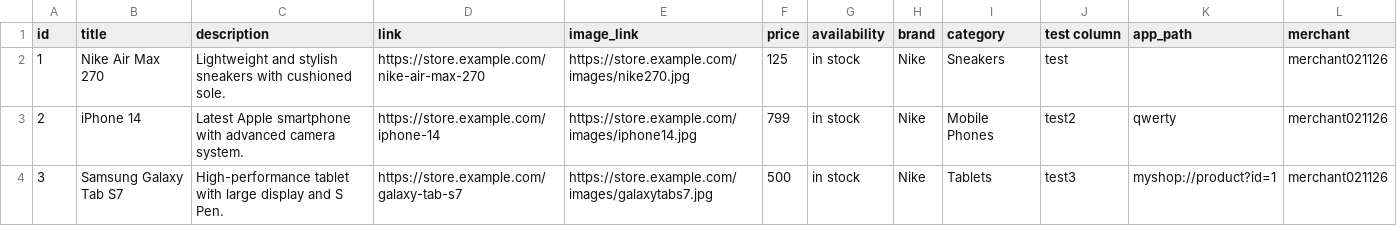
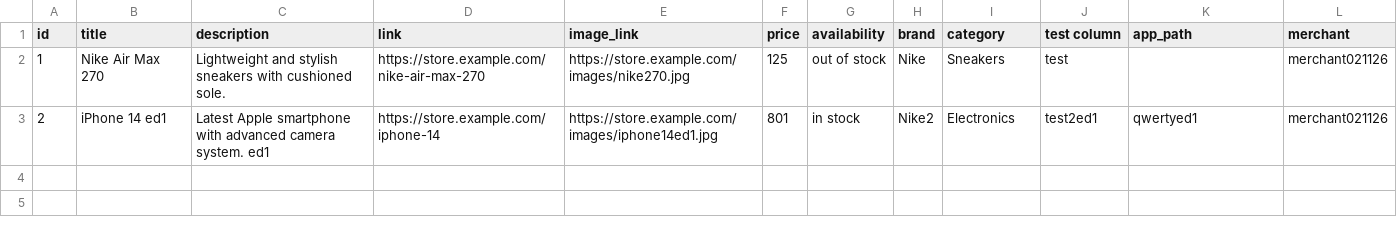
Before and after one commit to melnichenkoroman95-hue/some_test_feed, a CSV file: dev_log.csv, drawn as a sheet.

Commit message:
Modify product details in dev_log.csv
Updated availability status for Nike Air Max 270 and modified details for iPhone 14.

```diff
--- a/dev_log.csv
+++ b/dev_log.csv
@@ -1,4 +1,3 @@
 id,title,description,link,image_link,price,availability,brand,category,test column,app_path,merchant
-1,Nike Air Max 270,Lightweight and stylish sneakers with cushioned sole.,https://store.example.com/nike-air-max-270,https://store.example.com/images/nike270.jpg,125,in stock,Nike,Sneakers,test,,merchant021126
-2,iPhone 14,Latest Apple smartphone with advanced camera system.,https://store.example.com/iphone-14,https://store.example.com/images/iphone14.jpg,799,in stock,Nike,Mobile Phones,test2,qwerty,merchant021126
-3,Samsung Galaxy Tab S7,High-performance tablet with large display and S Pen.,https://store.example.com/galaxy-tab-s7,https://store.example.com/images/galaxytabs7.jpg,500,in stock,Nike,Tablets,test3,myshop://product?id=1,merchant021126
+1,Nike Air Max 270,Lightweight and stylish sneakers with cushioned sole.,https://store.example.com/nike-air-max-270,https://store.example.com/images/nike270.jpg,125,out of stock,Nike,Sneakers,test,,merchant021126
+2,iPhone 14 ed1,Latest Apple smartphone with advanced camera system. ed1,https://store.example.com/iphone-14,https://store.example.com/images/iphone14ed1.jpg,801,in stock,Nike2,Electronics,test2ed1,qwertyed1,merchant021126
```
